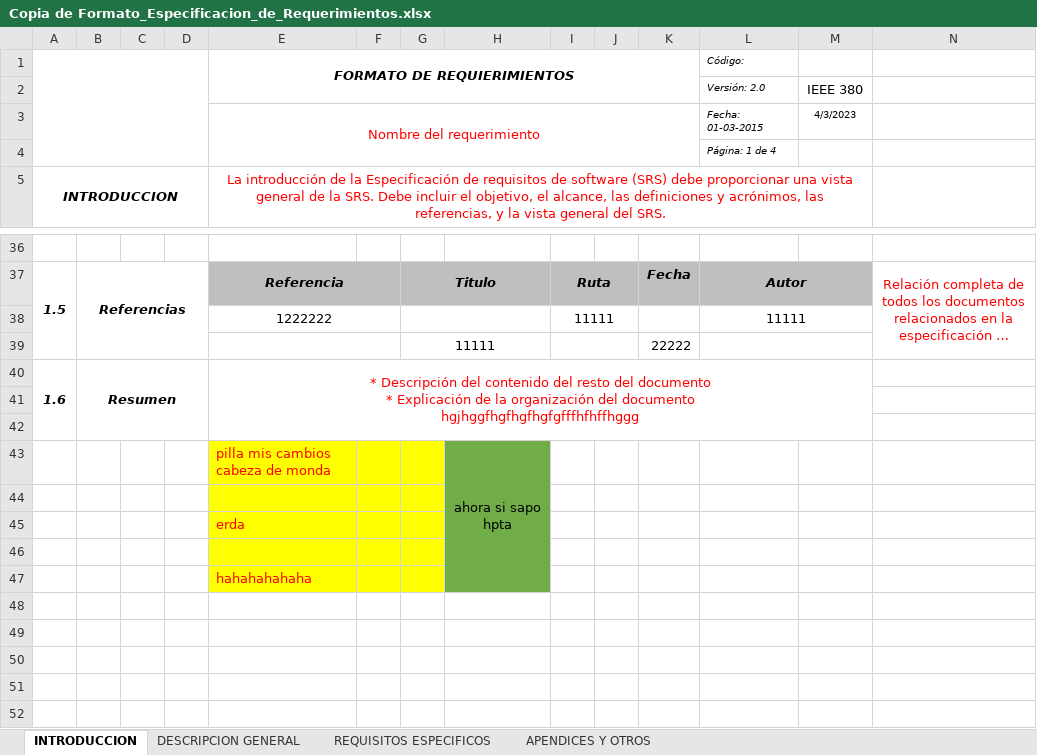
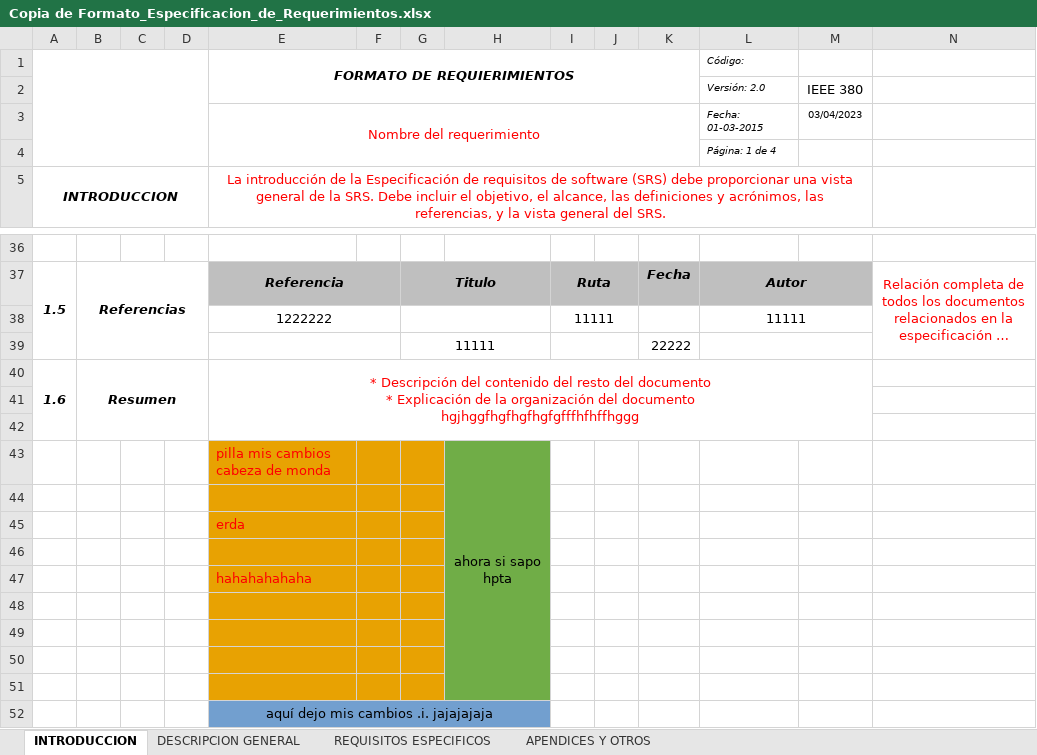
Before and after one commit to Jose-J-Bohorquez-D/proyecto_base, an Excel workbook: Entregables/Copia de Formato_Especificacion_de_Requerimientos.xlsx, sheet INTRODUCCION, drawn as a sheet; only a part is shown, gaps mark what is left out; long unchanged cells end in …; values as stored, in another font and other column widths than the file's, no borders; the diff names each change by its address in the sheet, - before the commit and + after, or states it on an @@ line.

Commit message:
cambio de color

```diff
--- a/Entregables/Copia de Formato_Especificacion_de_Requerimientos.xlsx (sheet INTRODUCCION)
+++ b/Entregables/Copia de Formato_Especificacion_de_Requerimientos.xlsx (sheet INTRODUCCION)
-M3: 4/3/2023
+M3: 03/04/2023
-E43:G47 fill: #FFFF00
+E43:G47 fill: #E8A202
+row 48: (empty)
+row 49: (empty)
+row 50: (empty)
+row 51: (empty)
+row 52:  |  |  |  | aquí dejo mis cambios .i. jajajajaja
```
Also changed, not shown: sheet APENDICES Y OTROS, sheet DESCRIPCION GENERAL, sheet REQUISITOS ESPECIFICOS, 1 other file.
